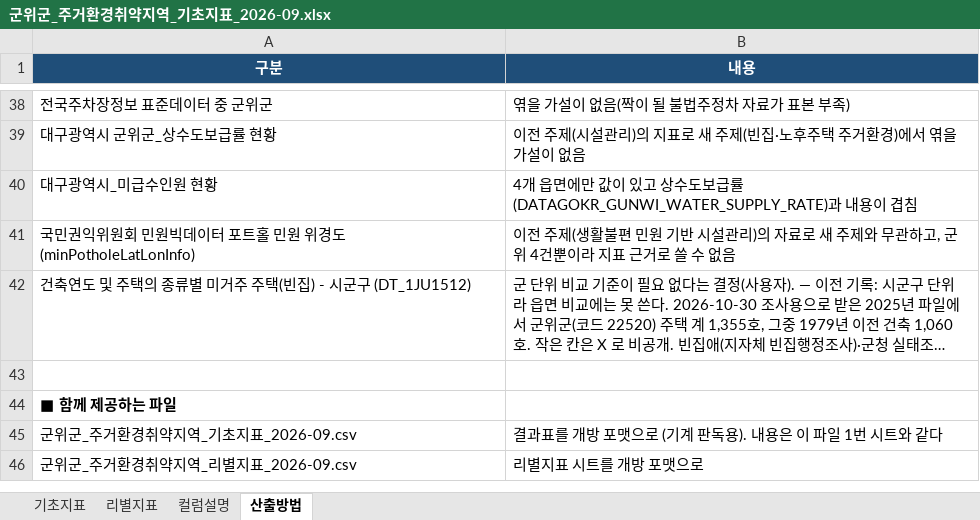
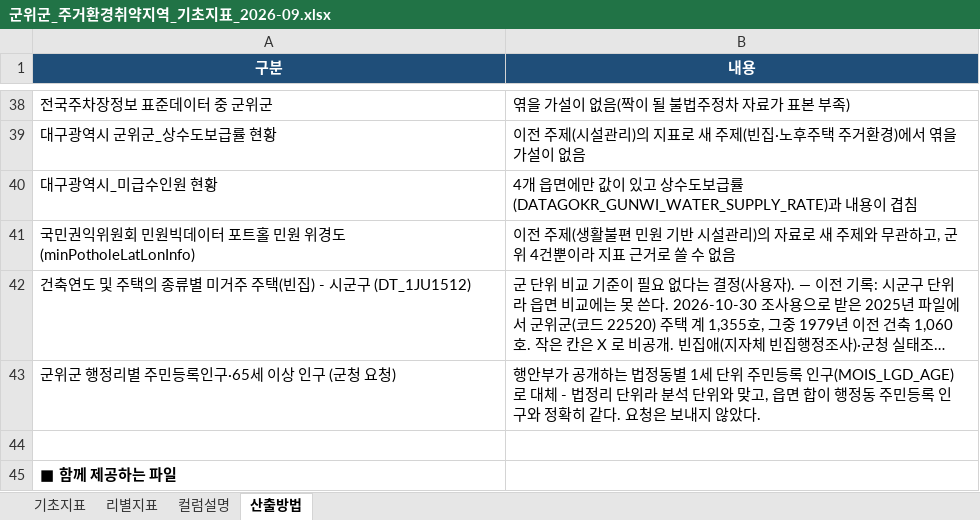
Before and after one commit to nahcub/gunwi-housing, an Excel workbook: outputs/군위군_주거환경취약지역_기초지표_2026-09.xlsx, sheet 산출방법, drawn as a sheet; only a part is shown, gaps mark what is left out; the shorter side is filled out with more unchanged rows; long unchanged cells end in …; values as stored, in another font and other column widths than the file's, no borders; the diff names each change by its address in the sheet, - before the commit and + after, or states it on an @@ line.

```diff
--- a/outputs/군위군_주거환경취약지역_기초지표_2026-09.xlsx (sheet 산출방법)
+++ b/outputs/군위군_주거환경취약지역_기초지표_2026-09.xlsx (sheet 산출방법)
+row 43: 군위군 행정리별 주민등록인구·65세 이상 인구 (군청 요청) | 행안부가 공개하는 법정동별 1세 단위 주민등록 인구(MOIS_LGD_AGE)로 대체 - 법정리 단위라 분석 단위와 맞고, 읍면 합이 행정동 주민등록 인구와 정확히 같다. 요청은 보내지 않았다.
```
Also changed, not shown: sheet 컬럼설명, sheet 기초지표, sheet 리별지표, 18 other files.
